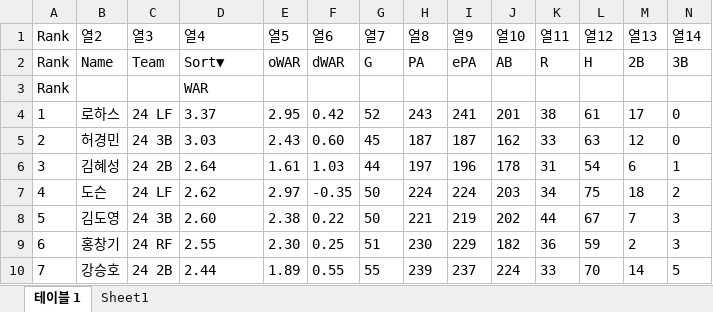
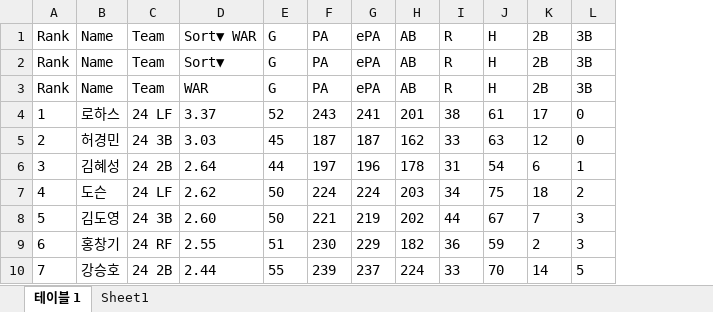
Before and after one commit to dodo07070707/Kbo-RealWAR, an Excel workbook: Kbo_Stats/batter/batter_2024.xlsx, sheet 테이블 1, drawn as a sheet; only a part is shown; values as stored, in another font and other column widths than the file's, no borders; table styles not drawn; removed rows and columns are numbered as before the commit, all else as after; rows hold the shown columns only; the diff names each change by its address in the sheet, - before the commit and + after, or states it on an @@ line.

```diff
--- a/Kbo_Stats/batter/batter_2024.xlsx (sheet 테이블 1)
+++ b/Kbo_Stats/batter/batter_2024.xlsx (sheet 테이블 1)
-column E, row 2: oWAR; rows 4-10: 2.95 | 2.43 | 1.61 | 2.97 | 2.38 | 2.30 | 1.89
-column F, row 2: dWAR; rows 4-10: 0.42 | 0.60 | 1.03 | -0.35 | 0.22 | 0.25 | 0.55
-row 1: Rank | 열2 | 열3 | 열4 | 열5 | 열6 | 열7 | 열8 | 열9 | 열10 | 열11 | 열12 | 열13 | 열14
+row 1: Rank | Name | Team | Sort▼ WAR | G | PA | ePA | AB | R | H | 2B | 3B
-row 3: Rank |  |  | WAR
+row 3: Rank | Name | Team | WAR | G | PA | ePA | AB | R | H | 2B | 3B
```
Also changed, not shown: Kbo_Stats/pitcher/pitcher_2024.xlsx, 3 other files.
